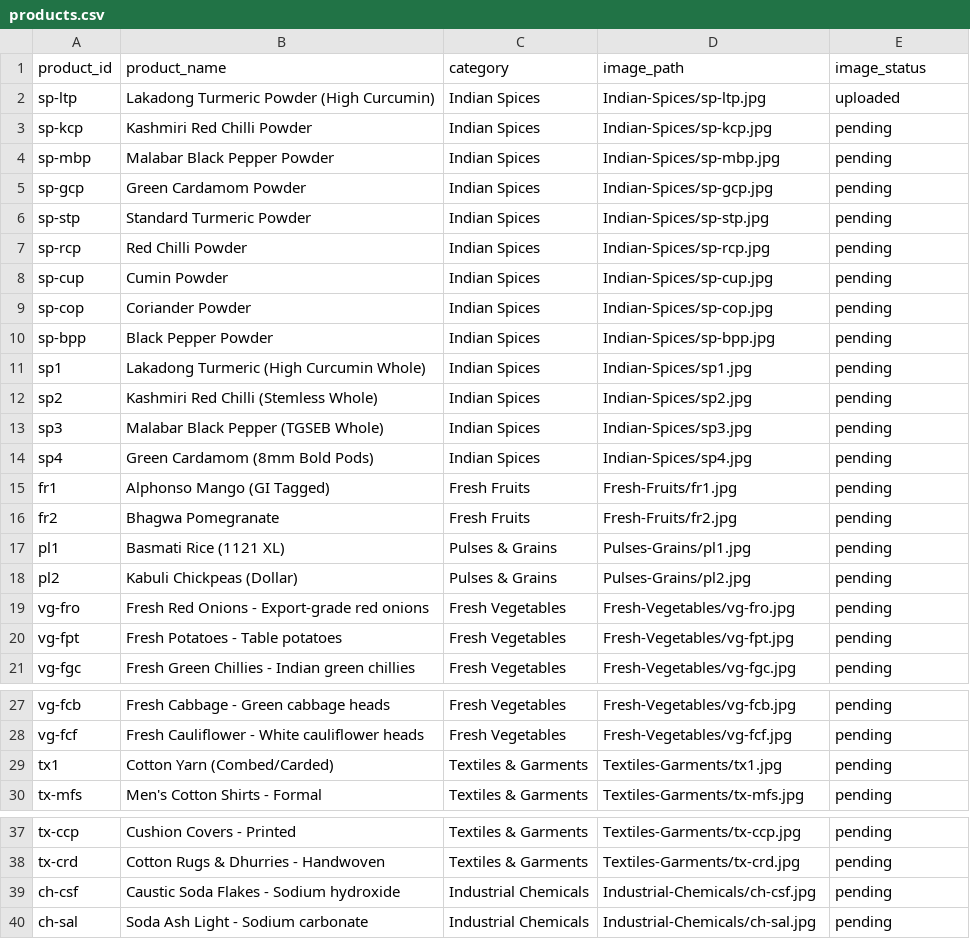
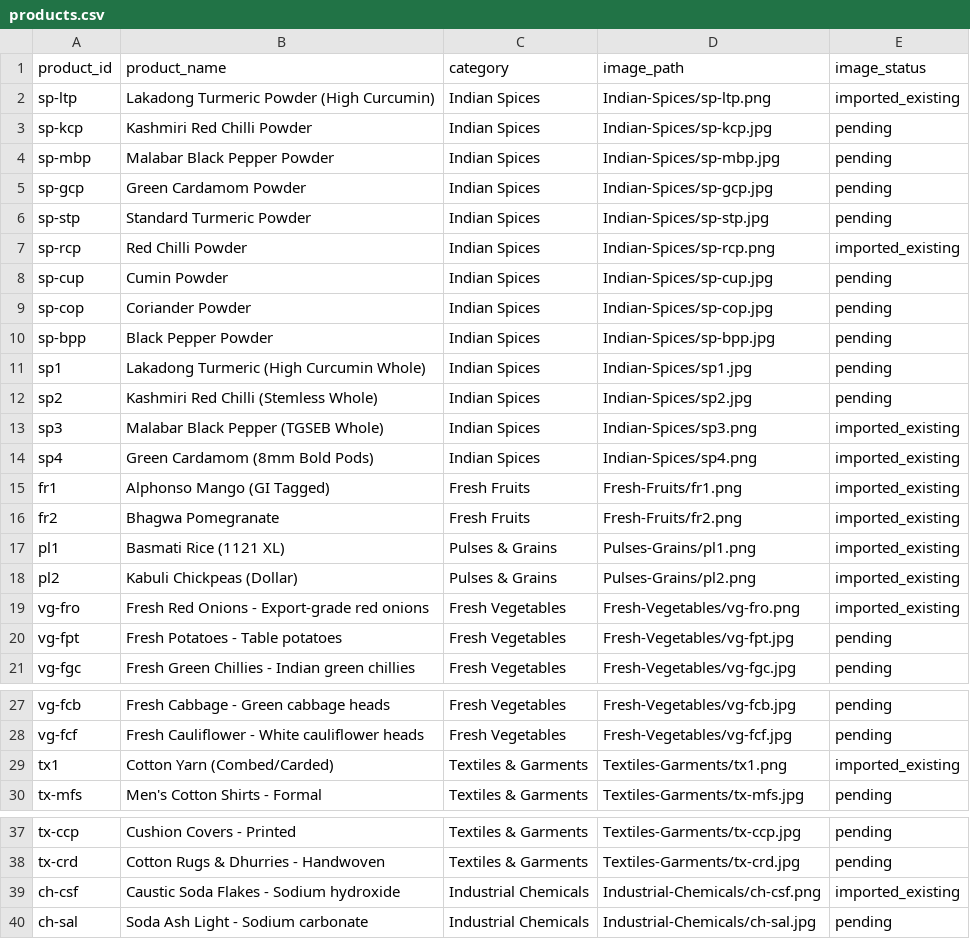
Before and after one commit to rupesh885/product-image-library, a CSV file: products.csv, drawn as a sheet; only a part is shown, gaps mark what is left out; the diff covers the shown part only.

```diff
--- a/products.csv
+++ b/products.csv
@@ -1,3 +1,3 @@
 product_id,product_name,category,image_path,image_status
-sp-ltp,Lakadong Turmeric Powder (High Curcumin),Indian Spices,Indian-Spices/sp-ltp.jpg,uploaded
+sp-ltp,Lakadong Turmeric Powder (High Curcumin),Indian Spices,Indian-Spices/sp-ltp.png,imported_existing
 sp-kcp,Kashmiri Red Chilli Powder,Indian Spices,Indian-Spices/sp-kcp.jpg,pending
@@ -6,3 +6,3 @@ sp-gcp,Green Cardamom Powder,Indian Spices,Indian-Spices/sp-gcp.jpg,pending
 sp-stp,Standard Turmeric Powder,Indian Spices,Indian-Spices/sp-stp.jpg,pending
-sp-rcp,Red Chilli Powder,Indian Spices,Indian-Spices/sp-rcp.jpg,pending
+sp-rcp,Red Chilli Powder,Indian Spices,Indian-Spices/sp-rcp.png,imported_existing
 sp-cup,Cumin Powder,Indian Spices,Indian-Spices/sp-cup.jpg,pending
@@ -12,9 +12,9 @@ sp1,Lakadong Turmeric (High Curcumin Whole),Indian Spices,Indian-Spices/sp1.jpg,
 sp2,Kashmiri Red Chilli (Stemless Whole),Indian Spices,Indian-Spices/sp2.jpg,pending
-sp3,Malabar Black Pepper (TGSEB Whole),Indian Spices,Indian-Spices/sp3.jpg,pending
-sp4,Green Cardamom (8mm Bold Pods),Indian Spices,Indian-Spices/sp4.jpg,pending
-fr1,Alphonso Mango (GI Tagged),Fresh Fruits,Fresh-Fruits/fr1.jpg,pending
-fr2,Bhagwa Pomegranate,Fresh Fruits,Fresh-Fruits/fr2.jpg,pending
-pl1,Basmati Rice (1121 XL),Pulses & Grains,Pulses-Grains/pl1.jpg,pending
-pl2,Kabuli Chickpeas (Dollar),Pulses & Grains,Pulses-Grains/pl2.jpg,pending
-vg-fro,Fresh Red Onions - Export-grade red onions,Fresh Vegetables,Fresh-Vegetables/vg-fro.jpg,pending
+sp3,Malabar Black Pepper (TGSEB Whole),Indian Spices,Indian-Spices/sp3.png,imported_existing
+sp4,Green Cardamom (8mm Bold Pods),Indian Spices,Indian-Spices/sp4.png,imported_existing
+fr1,Alphonso Mango (GI Tagged),Fresh Fruits,Fresh-Fruits/fr1.png,imported_existing
+fr2,Bhagwa Pomegranate,Fresh Fruits,Fresh-Fruits/fr2.png,imported_existing
+pl1,Basmati Rice (1121 XL),Pulses & Grains,Pulses-Grains/pl1.png,imported_existing
+pl2,Kabuli Chickpeas (Dollar),Pulses & Grains,Pulses-Grains/pl2.png,imported_existing
+vg-fro,Fresh Red Onions - Export-grade red onions,Fresh Vegetables,Fresh-Vegetables/vg-fro.png,imported_existing
 vg-fpt,Fresh Potatoes - Table potatoes,Fresh Vegetables,Fresh-Vegetables/vg-fpt.jpg,pending
@@ -28,3 +28,3 @@ vg-fcb,Fresh Cabbage - Green cabbage heads,Fresh Vegetables,Fresh-Vegetables/vg-
 vg-fcf,Fresh Cauliflower - White cauliflower heads,Fresh Vegetables,Fresh-Vegetables/vg-fcf.jpg,pending
-tx1,Cotton Yarn (Combed/Carded),Textiles & Garments,Textiles-Garments/tx1.jpg,pending
+tx1,Cotton Yarn (Combed/Carded),Textiles & Garments,Textiles-Garments/tx1.png,imported_existing
 tx-mfs,Men's Cotton Shirts - Formal,Textiles & Garments,Textiles-Garments/tx-mfs.jpg,pending
@@ -38,3 +38,3 @@ tx-ccp,Cushion Covers - Printed,Textiles & Garments,Textiles-Garments/tx-ccp.jpg
 tx-crd,Cotton Rugs & Dhurries - Handwoven,Textiles & Garments,Textiles-Garments/tx-crd.jpg,pending
-ch-csf,Caustic Soda Flakes - Sodium hydroxide,Industrial Chemicals,Industrial-Chemicals/ch-csf.jpg,pending
+ch-csf,Caustic Soda Flakes - Sodium hydroxide,Industrial Chemicals,Industrial-Chemicals/ch-csf.png,imported_existing
 ch-sal,Soda Ash Light - Sodium carbonate,Industrial Chemicals,Industrial-Chemicals/ch-sal.jpg,pending
```
Also changed, not shown: 2 edited cells elsewhere in this file, 13 other files.
